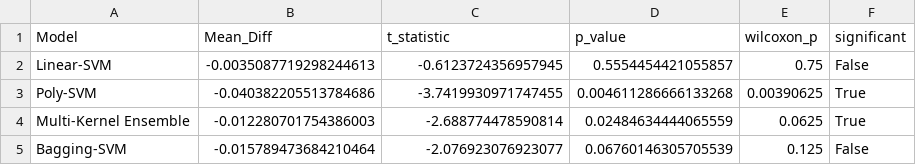
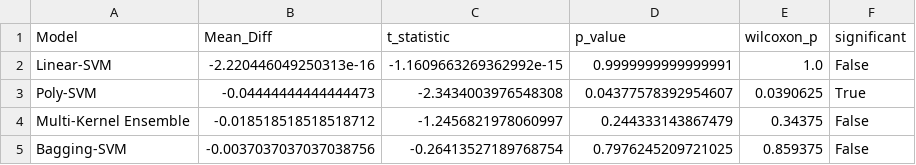
Before and after one commit to 123parthasarathy/Parthasarathy-Sundararajan, a CSV file: statistical_comparison.csv, drawn as a sheet.

```diff
--- a/statistical_comparison.csv
+++ b/statistical_comparison.csv
@@ -1,5 +1,5 @@
 Model,Mean_Diff,t_statistic,p_value,wilcoxon_p,significant
-Linear-SVM,-0.0035087719298244613,-0.6123724356957945,0.5554454421055857,0.75,False
-Poly-SVM,-0.040382205513784686,-3.7419930971747455,0.004611286666133268,0.00390625,True
-Multi-Kernel Ensemble,-0.012280701754386003,-2.688774478590814,0.02484634444065559,0.0625,True
-Bagging-SVM,-0.015789473684210464,-2.076923076923077,0.06760146305705539,0.125,False
+Linear-SVM,-2.220446049250313e-16,-1.1609663269362992e-15,0.9999999999999991,1.0,False
+Poly-SVM,-0.04444444444444473,-2.3434003976548308,0.04377578392954607,0.0390625,True
+Multi-Kernel Ensemble,-0.018518518518518712,-1.2456821978060997,0.244333143867479,0.34375,False
+Bagging-SVM,-0.0037037037037038756,-0.26413527189768754,0.7976245209721025,0.859375,False
```
Also changed, not shown: model_comparison_results.csv, 4 other files.
